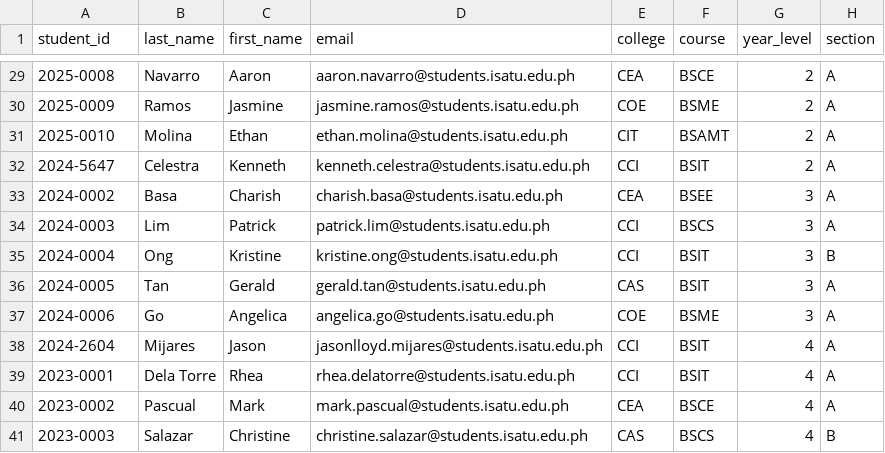
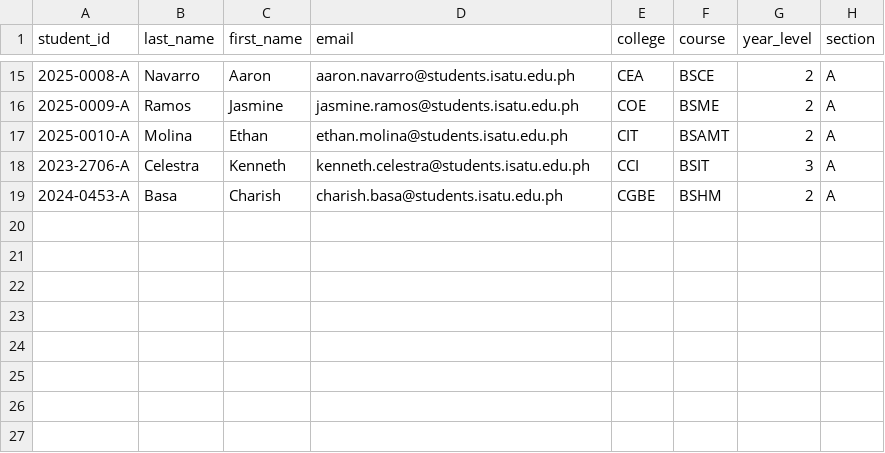
Before and after one commit to KennethCelestra/Capstone_Project, a CSV file: database/dummy_students.csv, drawn as a sheet; only a part is shown, gaps mark what is left out; the diff covers the shown part only.

Commit message:
Update admin views, clearance forms, signatory views, and dummy student data

```diff
--- a/database/dummy_students.csv
+++ b/database/dummy_students.csv
@@ -29,13 +15,5 @@
-2025-0008,Navarro,Aaron,aaron.navarro@students.isatu.edu.ph,CEA,BSCE,2,A
-2025-0009,Ramos,Jasmine,jasmine.ramos@students.isatu.edu.ph,COE,BSME,2,A
-2025-0010,Molina,Ethan,ethan.molina@students.isatu.edu.ph,CIT,BSAMT,2,A
-2024-5647,Celestra,Kenneth,kenneth.celestra@students.isatu.edu.ph,CCI,BSIT,2,A
-2024-0002,Basa,Charish,charish.basa@students.isatu.edu.ph,CEA,BSEE,3,A
-2024-0003,Lim,Patrick,patrick.lim@students.isatu.edu.ph,CCI,BSCS,3,A
-2024-0004,Ong,Kristine,kristine.ong@students.isatu.edu.ph,CCI,BSIT,3,B
-2024-0005,Tan,Gerald,gerald.tan@students.isatu.edu.ph,CAS,BSIT,3,A
-2024-0006,Go,Angelica,angelica.go@students.isatu.edu.ph,COE,BSME,3,A
-2024-2604,Mijares,Jason,jasonlloyd.mijares@students.isatu.edu.ph,CCI,BSIT,4,A
-2023-0001,Dela Torre,Rhea,rhea.delatorre@students.isatu.edu.ph,CCI,BSIT,4,A
-2023-0002,Pascual,Mark,mark.pascual@students.isatu.edu.ph,CEA,BSCE,4,A
-2023-0003,Salazar,Christine,christine.salazar@students.isatu.edu.ph,CAS,BSCS,4,B
+2025-0008-A,Navarro,Aaron,aaron.navarro@students.isatu.edu.ph,CEA,BSCE,2,A
+2025-0009-A,Ramos,Jasmine,jasmine.ramos@students.isatu.edu.ph,COE,BSME,2,A
+2025-0010-A,Molina,Ethan,ethan.molina@students.isatu.edu.ph,CIT,BSAMT,2,A
+2023-2706-A,Celestra,Kenneth,kenneth.celestra@students.isatu.edu.ph,CCI,BSIT,3,A
+2024-0453-A,Basa,Charish,charish.basa@students.isatu.edu.ph,CGBE,BSHM,2,A
```
Also changed, not shown: 14 removed rows and 13 edited cells elsewhere in this file, 10 other files.
